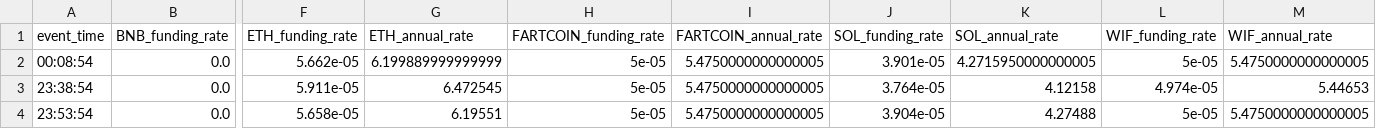
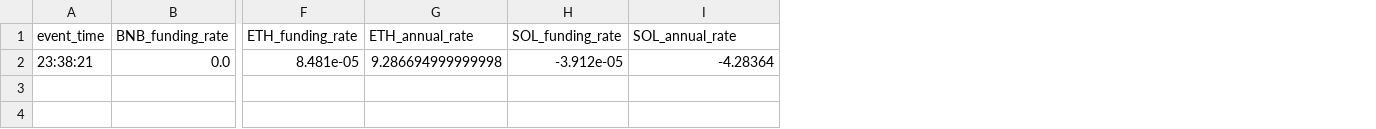
Before and after one commit to morningtrading/moon-dev-ai-agents, a CSV file: src/data/funding_history.csv, drawn as a sheet; only a part is shown, gaps mark what is left out; removed rows and columns are numbered as before the commit, all else as after; rows hold the shown columns only; the diff names each change by its address in the sheet, - before the commit and + after, or states it on an @@ line.

```diff
--- a/src/data/funding_history.csv
+++ b/src/data/funding_history.csv
-column H (FARTCOIN_funding_rate), empty
-column I (FARTCOIN_annual_rate), empty
-column L (WIF_funding_rate), empty
-column M (WIF_annual_rate), empty
-row 2: 00:08:54 | 0.0 | 5.662e-05 | 6.199889999999999 | 5e-05 | 5.4750000000000005 | 3.901e-05 | 4.2715950000000005 | 5e-05 | 5.4750000000000005
-row 3: 23:38:54 | 0.0 | 5.911e-05 | 6.472545 | 5e-05 | 5.4750000000000005 | 3.764e-05 | 4.12158 | 4.974e-05 | 5.44653
-row 4: 23:53:54 | 0.0 | 5.658e-05 | 6.19551 | 5e-05 | 5.4750000000000005 | 3.904e-05 | 4.27488 | 5e-05 | 5.4750000000000005
+row 2: 23:38:21 | 0.0 | 8.481e-05 | 9.286694999999998 | -3.912e-05 | -4.28364
```
Also changed, not shown: src/data/funding_history_backup.csv, src/data/portfolio_balance.csv, 39 other files.
